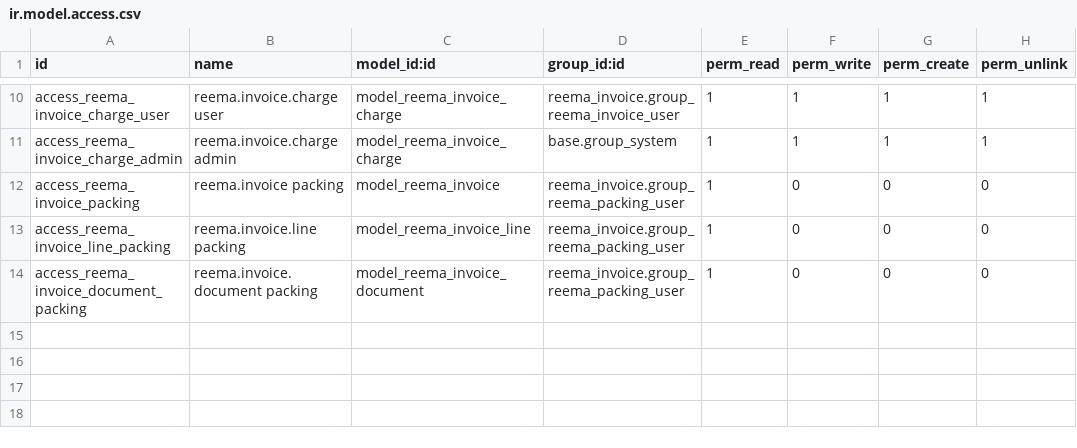
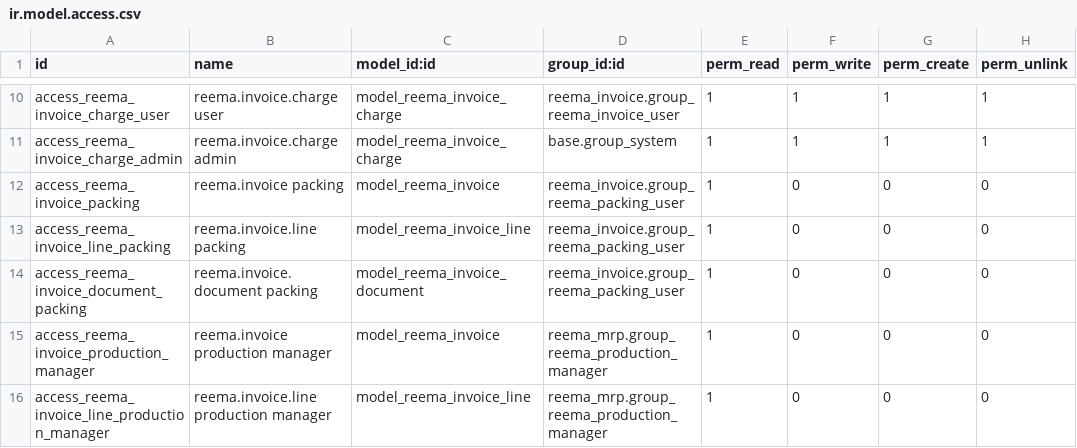
Before and after one commit to reematec/erpProject, a CSV file: custom_addons/reema_invoice/security/ir.model.access.csv, drawn as a sheet; only a part is shown, gaps mark what is left out; the diff names each change by its address in the sheet, - before the commit and + after, or states it on an @@ line.

```diff
--- a/custom_addons/reema_invoice/security/ir.model.access.csv
+++ b/custom_addons/reema_invoice/security/ir.model.access.csv
+row 15: access_reema_invoice_production_manager | reema.invoice production manager | model_reema_invoice | reema_mrp.group_reema_production_manager | 1 | 0 | 0 | 0
+row 16: access_reema_invoice_line_production_manager | reema.invoice.line production manager | model_reema_invoice_line | reema_mrp.group_reema_production_manager | 1 | 0 | 0 | 0
```
Also changed, not shown: custom_addons/reema_mrp/security/ir.model.access.csv, 24 other files.
